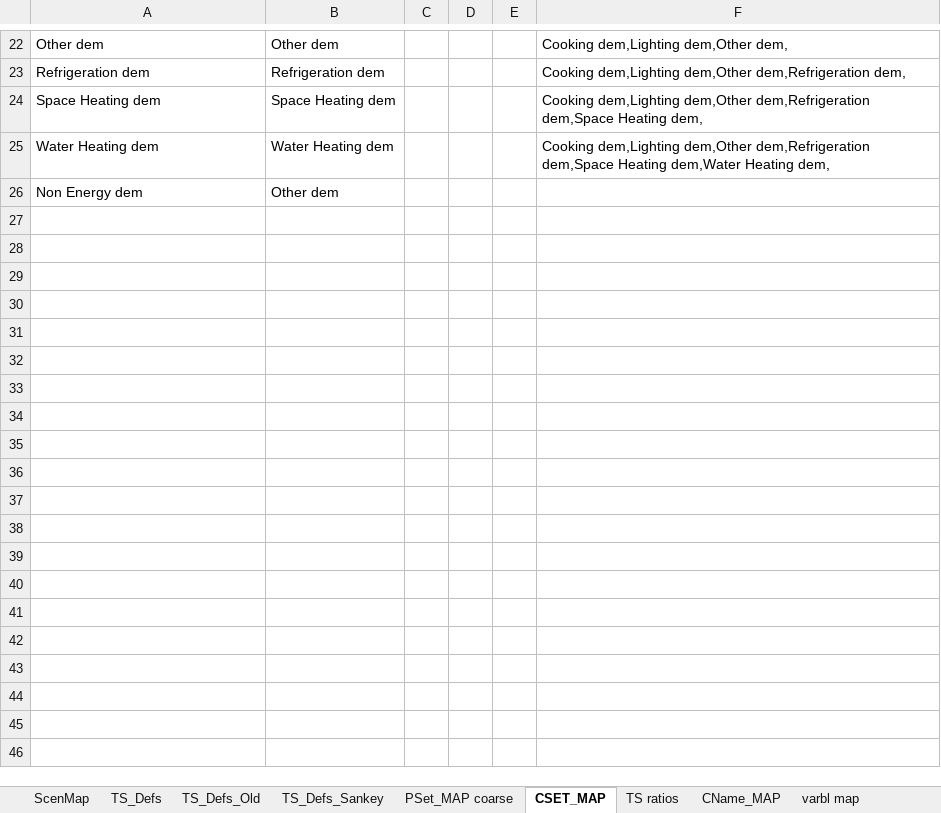
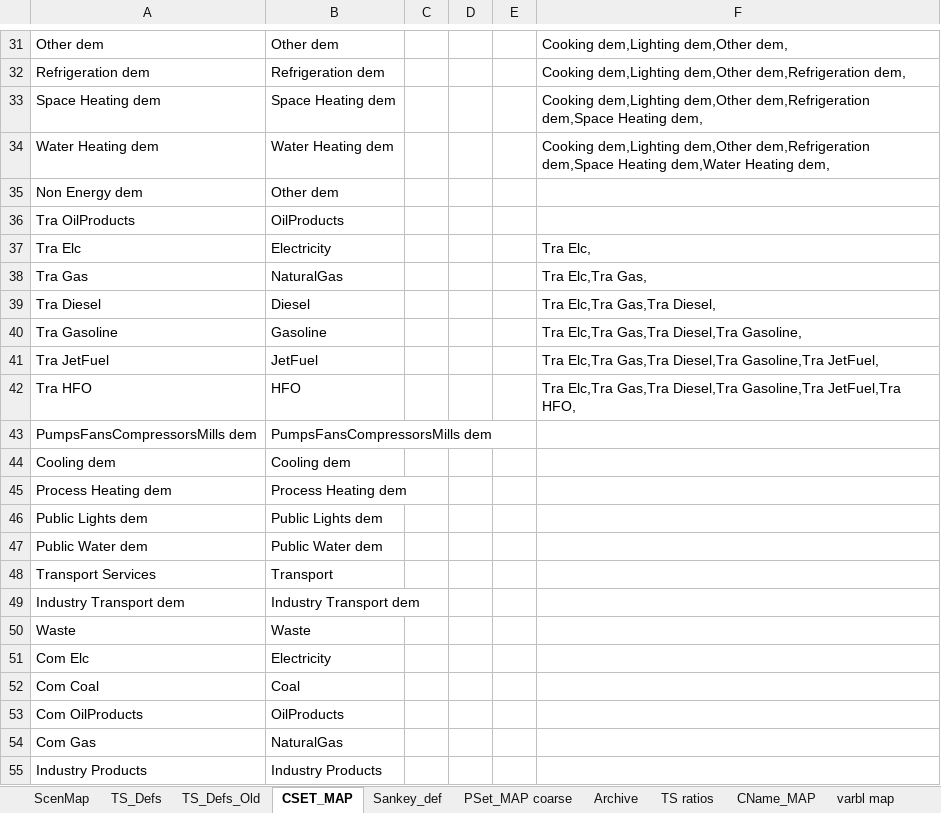
Before and after one commit to brunomerven/SATIMGE_Veda, an Excel workbook: LMADefs-SATIMGE.xlsx, sheet CSET_MAP, drawn as a sheet; only a part is shown, gaps mark what is left out; values as stored, in another font and other column widths than the file's, no borders; the diff covers the shown part only; the diff names each change by its address in the sheet, - before the commit and + after, or states it on an @@ line.

Commit message:
Various minor fixes across, SUP, RES, TRA, ELC, DMD, sets and lmadefs
SUP+ELC: Water supply to coal mines now tracked
RES+DMD: calibration adjustments, non-electrified households
TRA+DMD: base year adjustments
Sets+Lmadefs: Sankey updates

```diff
--- a/LMADefs-SATIMGE.xlsx (sheet CSET_MAP)
+++ b/LMADefs-SATIMGE.xlsx (sheet CSET_MAP)
-sheet tab: TS_Defs_Sankey
+sheet tab: Sankey_def
+sheet tab: Archive
@@ sheet tab order changed: ScenMap | TS_Defs | TS_Defs_Old | CSET_MAP | Sankey_def | PSet_MAP coarse | Archive | TS ratios | CName_MAP | varbl map @@
+row 36: Tra OilProducts | OilProducts
+row 37: Tra Elc | Electricity |  |  |  | Tra Elc,
+row 38: Tra Gas | NaturalGas |  |  |  | Tra Elc,Tra Gas,
+row 39: Tra Diesel | Diesel |  |  |  | Tra Elc,Tra Gas,Tra Diesel,
+row 40: Tra Gasoline | Gasoline |  |  |  | Tra Elc,Tra Gas,Tra Diesel,Tra Gasoline,
+row 41: Tra JetFuel | JetFuel |  |  |  | Tra Elc,Tra Gas,Tra Diesel,Tra Gasoline,Tra JetFuel,
+row 42: Tra HFO | HFO |  |  |  | Tra Elc,Tra Gas,Tra Diesel,Tra Gasoline,Tra JetFuel,Tra HFO,
+row 43: PumpsFansCompressorsMills dem | PumpsFansCompressorsMills dem
+row 44: Cooling dem | Cooling dem
+row 45: Process Heating dem | Process Heating dem
+row 46: Public Lights dem | Public Lights dem
+row 47: Public Water dem | Public Water dem
+row 48: Transport Services | Transport
+row 49: Industry Transport dem | Industry Transport dem
+row 50: Waste | Waste
+row 51: Com Elc | Electricity
+row 52: Com Coal | Coal
+row 53: Com OilProducts | OilProducts
+row 54: Com Gas | NaturalGas
+row 55: Industry Products | Industry Products
```
Also changed, not shown: 54 added rows elsewhere in this sheet, sheet process map, sheet Sankey_def, sheet PSet_MAP coarse, sheet commodity map, formulas that keep their value, Sets-SATIMGE.xlsx, VT_REGION1_RES.xlsx, 14 other files.
